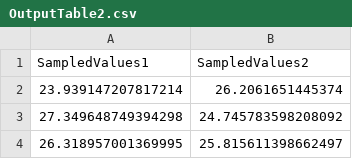
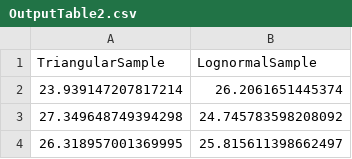
Before and after one commit to jsmithSimio/SimpleDistributionFitting, a CSV file: data/OutputTable2.csv, drawn as a sheet; only a part is shown; removed rows and columns are numbered as before the commit, all else as after; the diff names each change by its address in the sheet, - before the commit and + after, or states it on an @@ line.

```diff
--- a/data/OutputTable2.csv
+++ b/data/OutputTable2.csv
-row 1: SampledValues1 | SampledValues2
+row 1: TriangularSample | LognormalSample
```
Also changed, not shown: data/OutputTable1.csv, 1 other file.
